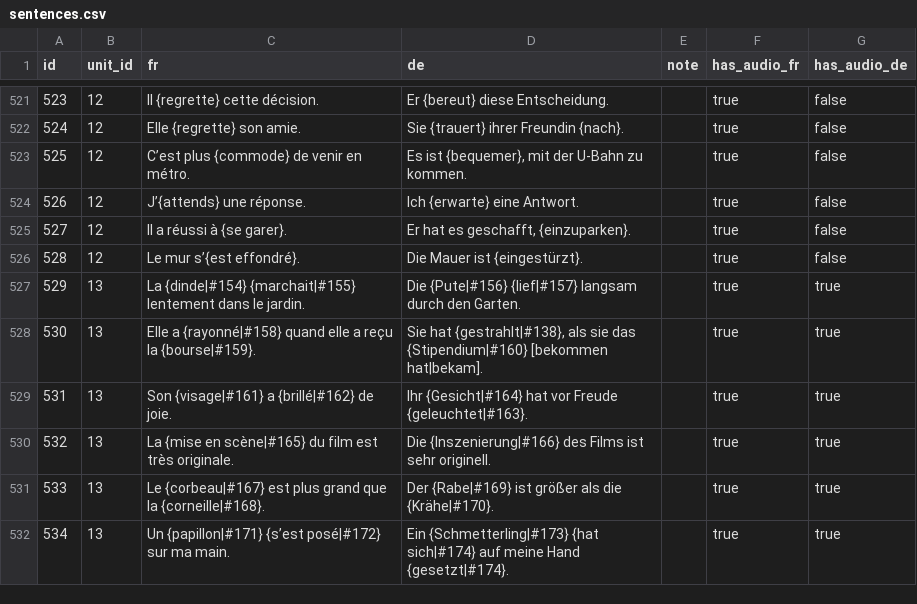
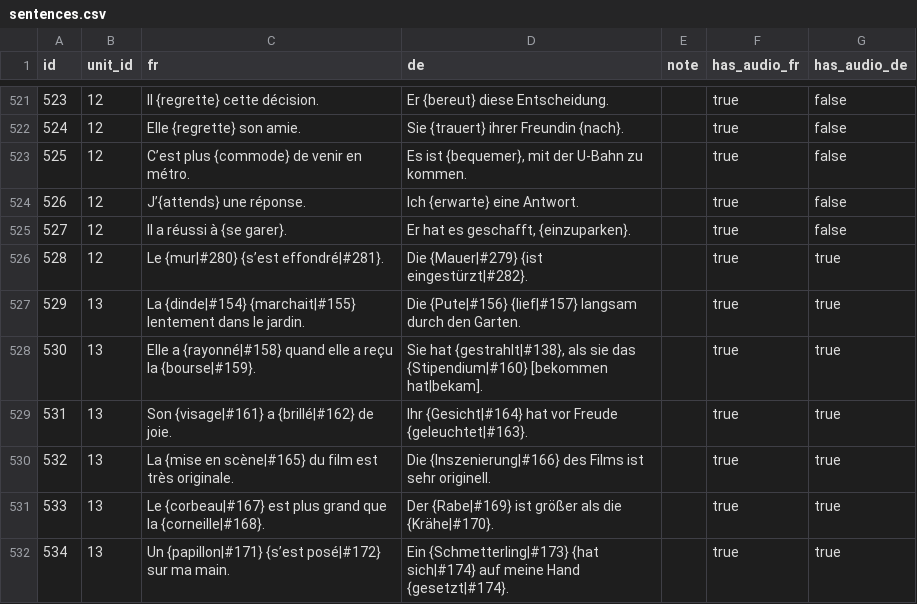
Before and after one commit to joscco/French, a CSV file: public/data/sentences.csv, drawn as a sheet; only a part is shown, gaps mark what is left out.

Commit message:
feat: add group and unit filters to terms table; add missing audio filter; enhance sentences table filtering logic; update and validate term and sentence entries with new links

```diff
--- a/public/data/sentences.csv
+++ b/public/data/sentences.csv
@@ -525,3 +525,3 @@ id;unit_id;fr;de;note;has_audio_fr;has_audio_de
 527;12;Il a réussi à {se garer}.;Er hat es geschafft, {einzuparken}.;;true;false
-528;12;Le mur s’{est effondré}.;Die Mauer ist {eingestürzt}.;;true;false
+528;12;Le {mur|#280} {s’est effondré|#281}.;Die {Mauer|#279} {ist eingestürzt|#282}.;;true;true
 529;13;La {dinde|#154} {marchait|#155} lentement dans le jardin.;Die {Pute|#156} {lief|#157} langsam durch den Garten.;;true;true
```
Also changed, not shown: public/data/term_links.csv, public/data/terms.csv, 47 other files.
